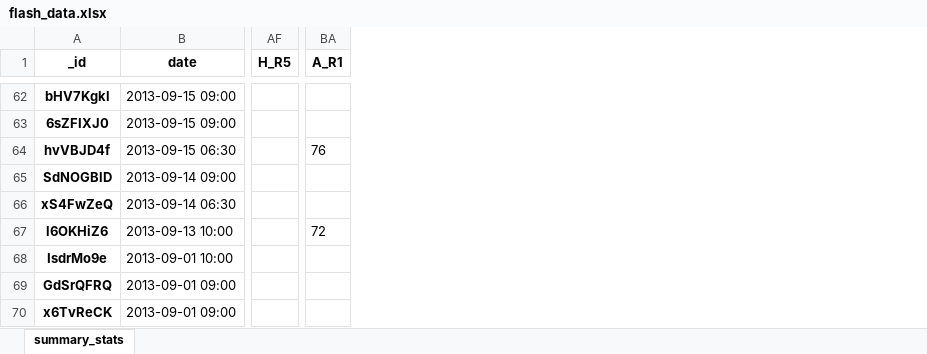
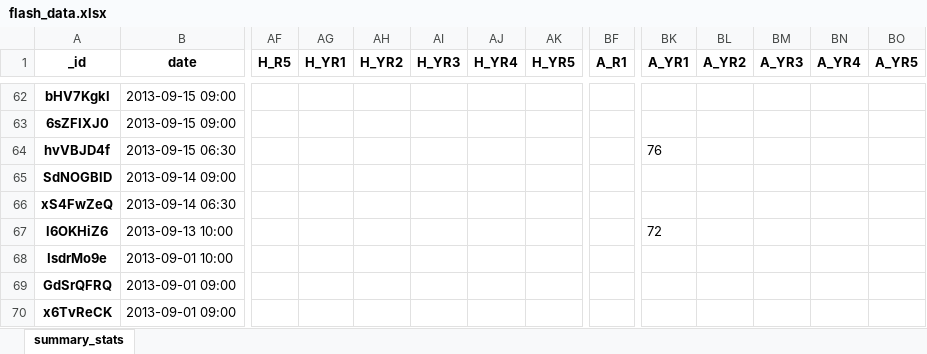
Before and after one commit to talentedCodeVirtuoso/Flash_data_amend, an Excel workbook: flash_data.xlsx, sheet summary_stats, drawn as a sheet; only a part is shown, gaps mark what is left out; values as stored, in another font and other column widths than the file's, no borders; addresses are those after the commit; the diff covers the shown part only; the diff names each change by its address in the sheet, - before the commit and + after, or states it on an @@ line.

```diff
--- a/flash_data.xlsx (sheet summary_stats)
+++ b/flash_data.xlsx (sheet summary_stats)
+column AG (H_YR1), empty
+column AH (H_YR2), empty
+column AI (H_YR3), empty
+column AJ (H_YR4), empty
+column AK (H_YR5), empty
+column BK (A_YR1), rows 64-67: 76 |  |  | 72
+column BL (A_YR2), empty
+column BM (A_YR3), empty
+column BN (A_YR4), empty
+column BO (A_YR5), empty
-BF64 (A_R1): 76
+BF64 (A_R1): (empty)
-BF67 (A_R1): 72
+BF67 (A_R1): (empty)
```
Also changed, not shown: 14 edited cells and cell formats elsewhere in this sheet, 1 other file.
